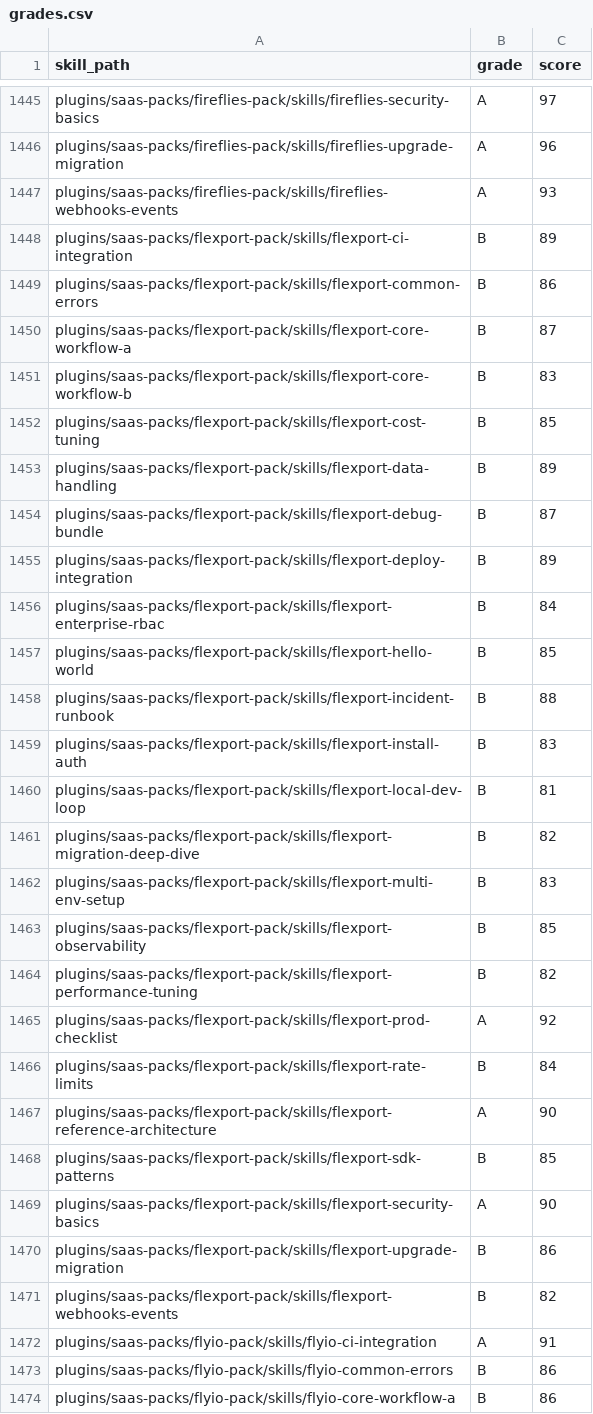
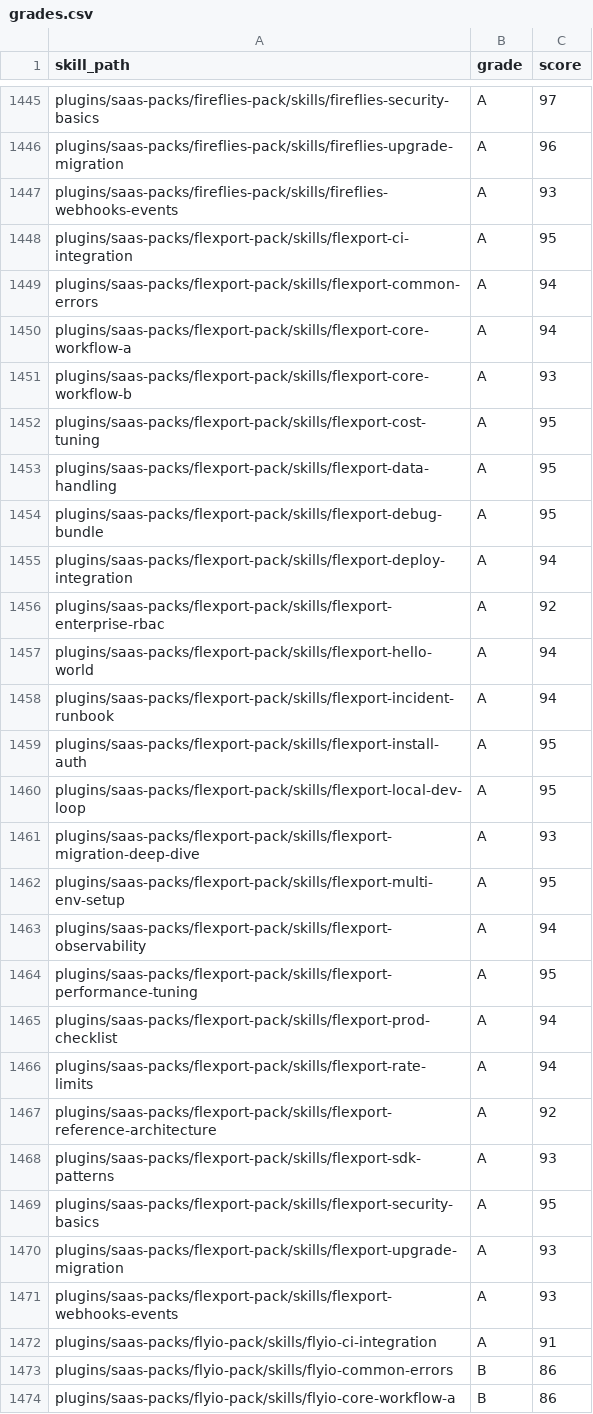
Before and after one commit to ejcho-platform/tons-of-skills-marketplace, a CSV file: freshie/grades.csv, drawn as a sheet; only a part is shown, gaps mark what is left out.

Commit message:
chore(freshie): publish run 126 projections

```diff
--- a/freshie/grades.csv
+++ b/freshie/grades.csv
@@ -1447,26 +1447,26 @@ plugins/saas-packs/fireflies-pack/skills/fireflies-upgrade-migration,A,96
 plugins/saas-packs/fireflies-pack/skills/fireflies-webhooks-events,A,93
-plugins/saas-packs/flexport-pack/skills/flexport-ci-integration,B,89
-plugins/saas-packs/flexport-pack/skills/flexport-common-errors,B,86
-plugins/saas-packs/flexport-pack/skills/flexport-core-workflow-a,B,87
-plugins/saas-packs/flexport-pack/skills/flexport-core-workflow-b,B,83
-plugins/saas-packs/flexport-pack/skills/flexport-cost-tuning,B,85
-plugins/saas-packs/flexport-pack/skills/flexport-data-handling,B,89
-plugins/saas-packs/flexport-pack/skills/flexport-debug-bundle,B,87
-plugins/saas-packs/flexport-pack/skills/flexport-deploy-integration,B,89
-plugins/saas-packs/flexport-pack/skills/flexport-enterprise-rbac,B,84
-plugins/saas-packs/flexport-pack/skills/flexport-hello-world,B,85
-plugins/saas-packs/flexport-pack/skills/flexport-incident-runbook,B,88
-plugins/saas-packs/flexport-pack/skills/flexport-install-auth,B,83
-plugins/saas-packs/flexport-pack/skills/flexport-local-dev-loop,B,81
-plugins/saas-packs/flexport-pack/skills/flexport-migration-deep-dive,B,82
-plugins/saas-packs/flexport-pack/skills/flexport-multi-env-setup,B,83
-plugins/saas-packs/flexport-pack/skills/flexport-observability,B,85
-plugins/saas-packs/flexport-pack/skills/flexport-performance-tuning,B,82
-plugins/saas-packs/flexport-pack/skills/flexport-prod-checklist,A,92
-plugins/saas-packs/flexport-pack/skills/flexport-rate-limits,B,84
-plugins/saas-packs/flexport-pack/skills/flexport-reference-architecture,A,90
-plugins/saas-packs/flexport-pack/skills/flexport-sdk-patterns,B,85
-plugins/saas-packs/flexport-pack/skills/flexport-security-basics,A,90
-plugins/saas-packs/flexport-pack/skills/flexport-upgrade-migration,B,86
-plugins/saas-packs/flexport-pack/skills/flexport-webhooks-events,B,82
+plugins/saas-packs/flexport-pack/skills/flexport-ci-integration,A,95
+plugins/saas-packs/flexport-pack/skills/flexport-common-errors,A,94
+plugins/saas-packs/flexport-pack/skills/flexport-core-workflow-a,A,94
+plugins/saas-packs/flexport-pack/skills/flexport-core-workflow-b,A,93
+plugins/saas-packs/flexport-pack/skills/flexport-cost-tuning,A,95
+plugins/saas-packs/flexport-pack/skills/flexport-data-handling,A,95
+plugins/saas-packs/flexport-pack/skills/flexport-debug-bundle,A,95
+plugins/saas-packs/flexport-pack/skills/flexport-deploy-integration,A,94
+plugins/saas-packs/flexport-pack/skills/flexport-enterprise-rbac,A,92
+plugins/saas-packs/flexport-pack/skills/flexport-hello-world,A,94
+plugins/saas-packs/flexport-pack/skills/flexport-incident-runbook,A,94
+plugins/saas-packs/flexport-pack/skills/flexport-install-auth,A,95
+plugins/saas-packs/flexport-pack/skills/flexport-local-dev-loop,A,95
+plugins/saas-packs/flexport-pack/skills/flexport-migration-deep-dive,A,93
+plugins/saas-packs/flexport-pack/skills/flexport-multi-env-setup,A,95
+plugins/saas-packs/flexport-pack/skills/flexport-observability,A,94
+plugins/saas-packs/flexport-pack/skills/flexport-performance-tuning,A,95
+plugins/saas-packs/flexport-pack/skills/flexport-prod-checklist,A,94
+plugins/saas-packs/flexport-pack/skills/flexport-rate-limits,A,94
+plugins/saas-packs/flexport-pack/skills/flexport-reference-architecture,A,92
+plugins/saas-packs/flexport-pack/skills/flexport-sdk-patterns,A,93
+plugins/saas-packs/flexport-pack/skills/flexport-security-basics,A,95
+plugins/saas-packs/flexport-pack/skills/flexport-upgrade-migration,A,93
+plugins/saas-packs/flexport-pack/skills/flexport-webhooks-events,A,93
 plugins/saas-packs/flyio-pack/skills/flyio-ci-integration,A,91
```
Also changed, not shown: 59 other files.
